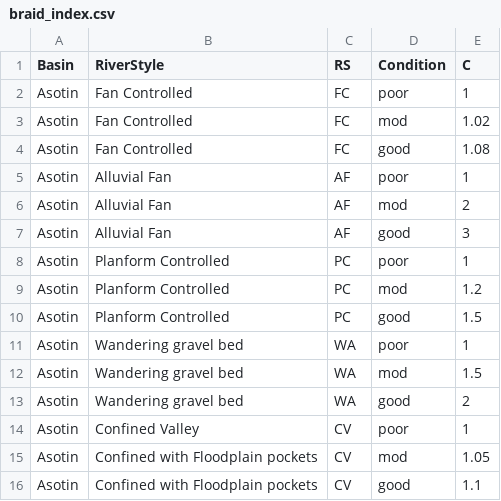
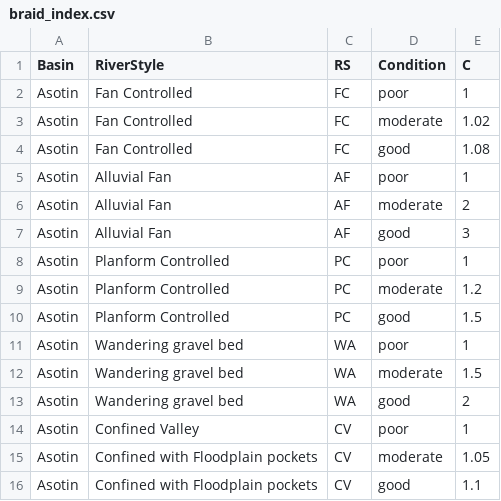
Before and after one commit to Riverscapes/GeomorphicUpscale, a CSV file: AsotinExample/Inputs/braid_index.csv, drawn as a sheet.

Commit message:
Updating Asotin Example to work with champ metrics

```diff
--- a/AsotinExample/Inputs/braid_index.csv
+++ b/AsotinExample/Inputs/braid_index.csv
@@ -2,15 +2,15 @@ Basin,RiverStyle,RS,Condition,C
 Asotin,Fan Controlled,FC,poor,1
-Asotin,Fan Controlled,FC,mod,1.02
+Asotin,Fan Controlled,FC,moderate,1.02
 Asotin,Fan Controlled,FC,good,1.08
 Asotin,Alluvial Fan,AF,poor,1
-Asotin,Alluvial Fan,AF,mod,2
+Asotin,Alluvial Fan,AF,moderate,2
 Asotin,Alluvial Fan,AF,good,3
 Asotin,Planform Controlled,PC,poor,1
-Asotin,Planform Controlled,PC,mod,1.2
+Asotin,Planform Controlled,PC,moderate,1.2
 Asotin,Planform Controlled,PC,good,1.5
 Asotin,Wandering gravel bed,WA,poor,1
-Asotin,Wandering gravel bed,WA,mod,1.5
+Asotin,Wandering gravel bed,WA,moderate,1.5
 Asotin,Wandering gravel bed,WA,good,2
 Asotin,Confined Valley,CV,poor,1
-Asotin,Confined with Floodplain pockets,CV,mod,1.05
+Asotin,Confined with Floodplain pockets,CV,moderate,1.05
 Asotin,Confined with Floodplain pockets,CV,good,1.1
```
Also changed, not shown: 4 other files.
